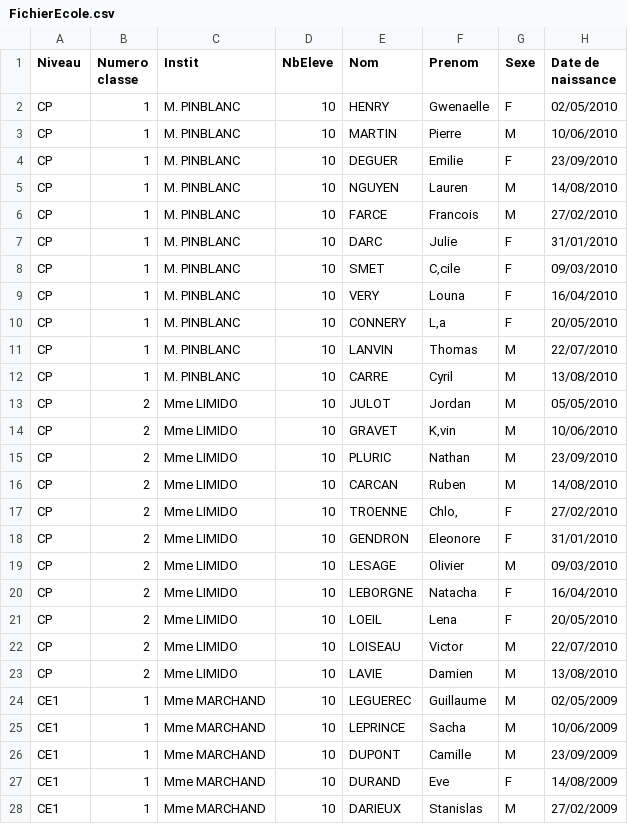
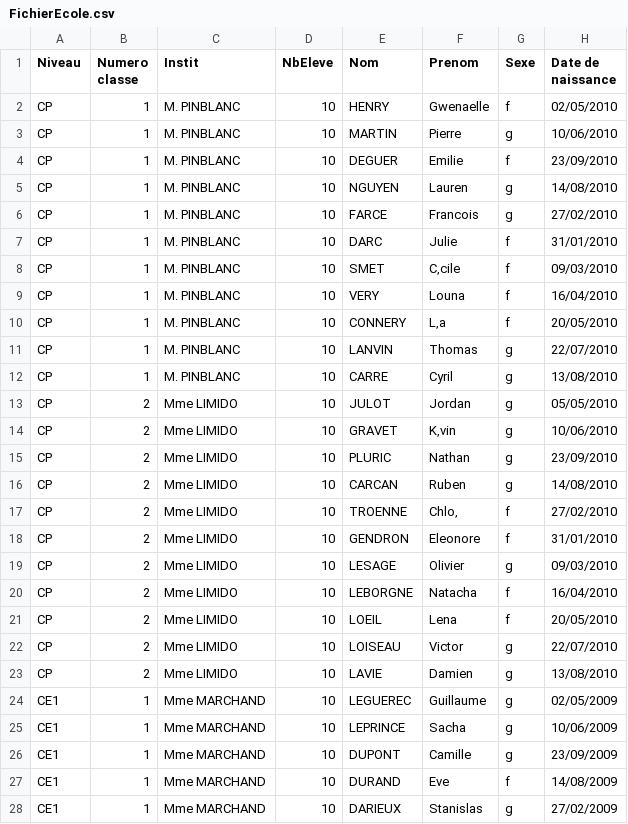
Before and after one commit to Daffyneko/ProjetEcole, a CSV file: FichierEcole.csv, drawn as a sheet; only a part is shown; the diff covers the shown part only.

Commit message:
Update FichierEcole.csv

```diff
--- a/FichierEcole.csv
+++ b/FichierEcole.csv
@@ -1,28 +1,28 @@
 Niveau;Numero classe;Instit;NbEleve;Nom;Prenom;Sexe;Date de naissance
-CP;1;M. PINBLANC;10;HENRY;Gwenaelle;F;02/05/2010
-CP;1;M. PINBLANC;10;MARTIN;Pierre;M;10/06/2010
-CP;1;M. PINBLANC;10;DEGUER;Emilie;F;23/09/2010
-CP;1;M. PINBLANC;10;NGUYEN;Lauren;M;14/08/2010
-CP;1;M. PINBLANC;10;FARCE;Francois;M;27/02/2010
-CP;1;M. PINBLANC;10;DARC;Julie;F;31/01/2010
-CP;1;M. PINBLANC;10;SMET;C‚cile;F;09/03/2010
-CP;1;M. PINBLANC;10;VERY;Louna;F;16/04/2010
-CP;1;M. PINBLANC;10;CONNERY;L‚a;F;20/05/2010
-CP;1;M. PINBLANC;10;LANVIN;Thomas;M;22/07/2010
-CP;1;M. PINBLANC;10;CARRE;Cyril;M;13/08/2010
-CP;2;Mme LIMIDO;10;JULOT;Jordan;M;05/05/2010
-CP;2;Mme LIMIDO;10;GRAVET;K‚vin;M;10/06/2010
-CP;2;Mme LIMIDO;10;PLURIC;Nathan;M;23/09/2010
-CP;2;Mme LIMIDO;10;CARCAN;Ruben;M;14/08/2010
-CP;2;Mme LIMIDO;10;TROENNE;Chlo‚;F;27/02/2010
-CP;2;Mme LIMIDO;10;GENDRON;Eleonore;F;31/01/2010
-CP;2;Mme LIMIDO;10;LESAGE;Olivier;M;09/03/2010
-CP;2;Mme LIMIDO;10;LEBORGNE;Natacha;F;16/04/2010
-CP;2;Mme LIMIDO;10;LOEIL;Lena;F;20/05/2010
-CP;2;Mme LIMIDO;10;LOISEAU;Victor;M;22/07/2010
-CP;2;Mme LIMIDO;10;LAVIE;Damien;M;13/08/2010
-CE1;1;Mme MARCHAND;10;LEGUEREC;Guillaume;M;02/05/2009
-CE1;1;Mme MARCHAND;10;LEPRINCE;Sacha;M;10/06/2009
-CE1;1;Mme MARCHAND;10;DUPONT;Camille;M;23/09/2009
-CE1;1;Mme MARCHAND;10;DURAND;Eve;F;14/08/2009
-CE1;1;Mme MARCHAND;10;DARIEUX;Stanislas;M;27/02/2009
+CP;1;M. PINBLANC;10;HENRY;Gwenaelle;f;02/05/2010
+CP;1;M. PINBLANC;10;MARTIN;Pierre;g;10/06/2010
+CP;1;M. PINBLANC;10;DEGUER;Emilie;f;23/09/2010
+CP;1;M. PINBLANC;10;NGUYEN;Lauren;g;14/08/2010
+CP;1;M. PINBLANC;10;FARCE;Francois;g;27/02/2010
+CP;1;M. PINBLANC;10;DARC;Julie;f;31/01/2010
+CP;1;M. PINBLANC;10;SMET;C‚cile;f;09/03/2010
+CP;1;M. PINBLANC;10;VERY;Louna;f;16/04/2010
+CP;1;M. PINBLANC;10;CONNERY;L‚a;f;20/05/2010
+CP;1;M. PINBLANC;10;LANVIN;Thomas;g;22/07/2010
+CP;1;M. PINBLANC;10;CARRE;Cyril;g;13/08/2010
+CP;2;Mme LIMIDO;10;JULOT;Jordan;g;05/05/2010
+CP;2;Mme LIMIDO;10;GRAVET;K‚vin;g;10/06/2010
+CP;2;Mme LIMIDO;10;PLURIC;Nathan;g;23/09/2010
+CP;2;Mme LIMIDO;10;CARCAN;Ruben;g;14/08/2010
+CP;2;Mme LIMIDO;10;TROENNE;Chlo‚;f;27/02/2010
+CP;2;Mme LIMIDO;10;GENDRON;Eleonore;f;31/01/2010
+CP;2;Mme LIMIDO;10;LESAGE;Olivier;g;09/03/2010
+CP;2;Mme LIMIDO;10;LEBORGNE;Natacha;f;16/04/2010
+CP;2;Mme LIMIDO;10;LOEIL;Lena;f;20/05/2010
+CP;2;Mme LIMIDO;10;LOISEAU;Victor;g;22/07/2010
+CP;2;Mme LIMIDO;10;LAVIE;Damien;g;13/08/2010
+CE1;1;Mme MARCHAND;10;LEGUEREC;Guillaume;g;02/05/2009
+CE1;1;Mme MARCHAND;10;LEPRINCE;Sacha;g;10/06/2009
+CE1;1;Mme MARCHAND;10;DUPONT;Camille;g;23/09/2009
+CE1;1;Mme MARCHAND;10;DURAND;Eve;f;14/08/2009
+CE1;1;Mme MARCHAND;10;DARIEUX;Stanislas;g;27/02/2009
```
Also changed, not shown: 49 edited cells elsewhere in this file.
